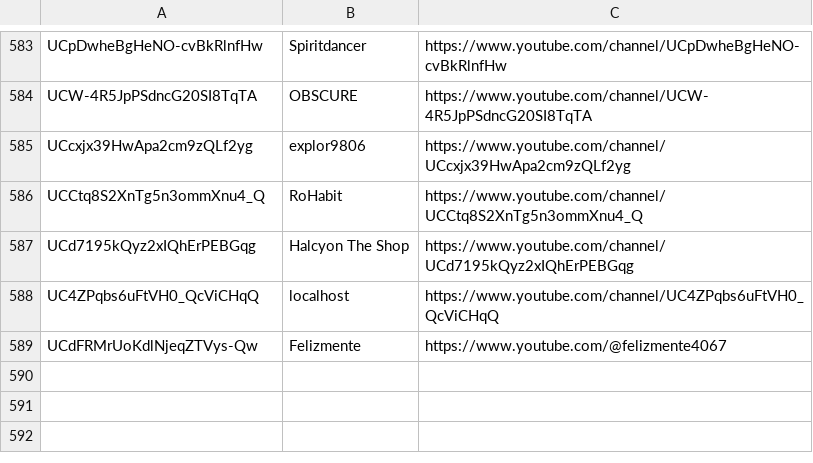
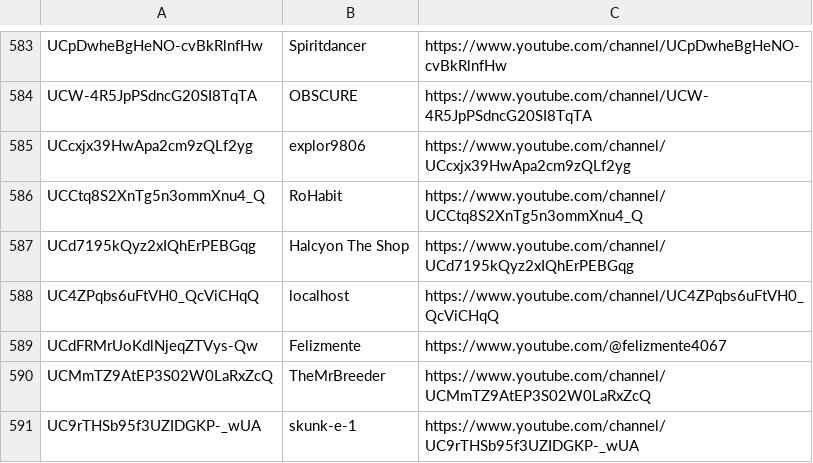
Before and after one commit to mirrorfm/data, a CSV file: youtube-channels.csv, drawn as a sheet; only a part is shown, gaps mark what is left out.

Commit message:
[channel] TheMrBreeder, skunk-e-1

```diff
--- a/youtube-channels.csv
+++ b/youtube-channels.csv
@@ -589 +589,3 @@ UC4ZPqbs6uFtVH0_QcViCHqQ, localhost, https://www.youtube.com/channel/UC4ZPqbs6uF
 UCdFRMrUoKdlNjeqZTVys-Qw, Felizmente, https://www.youtube.com/@felizmente4067
+UCMmTZ9AtEP3S02W0LaRxZcQ, TheMrBreeder, https://www.youtube.com/channel/UCMmTZ9AtEP3S02W0LaRxZcQ
+UC9rTHSb95f3UZIDGKP-_wUA, skunk-e-1, https://www.youtube.com/channel/UC9rTHSb95f3UZIDGKP-_wUA
```
